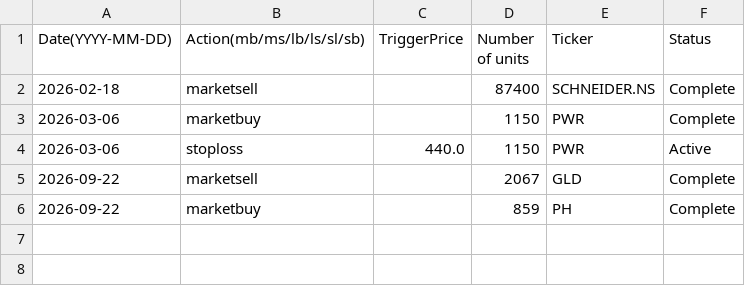
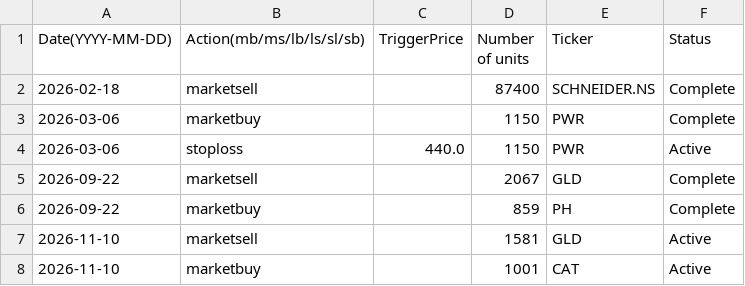
Before and after one commit to clojure-finance/hku-cim-trades, a CSV file: Order_files/Industrials_order.csv, drawn as a sheet; the diff names each change by its address in the sheet, - before the commit and + after, or states it on an @@ line.

Commit message:
Update Industrials_order.csv

```diff
--- a/Order_files/Industrials_order.csv
+++ b/Order_files/Industrials_order.csv
+row 7: 2026-11-10 | marketsell |  | 1581 | GLD | Active
+row 8: 2026-11-10 | marketbuy |  | 1001 | CAT | Active
```
